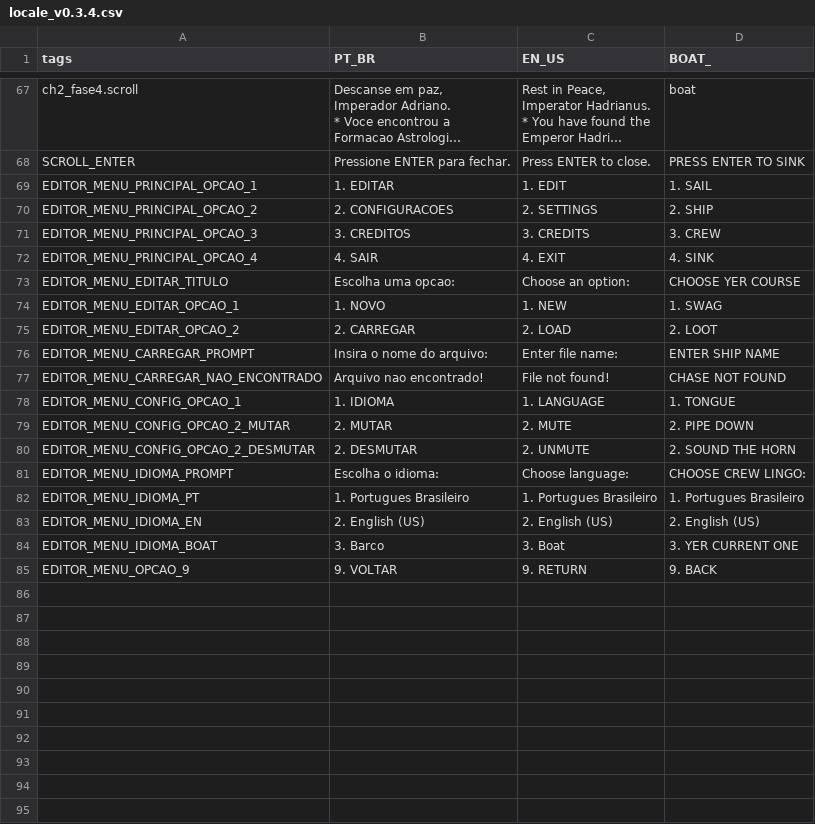
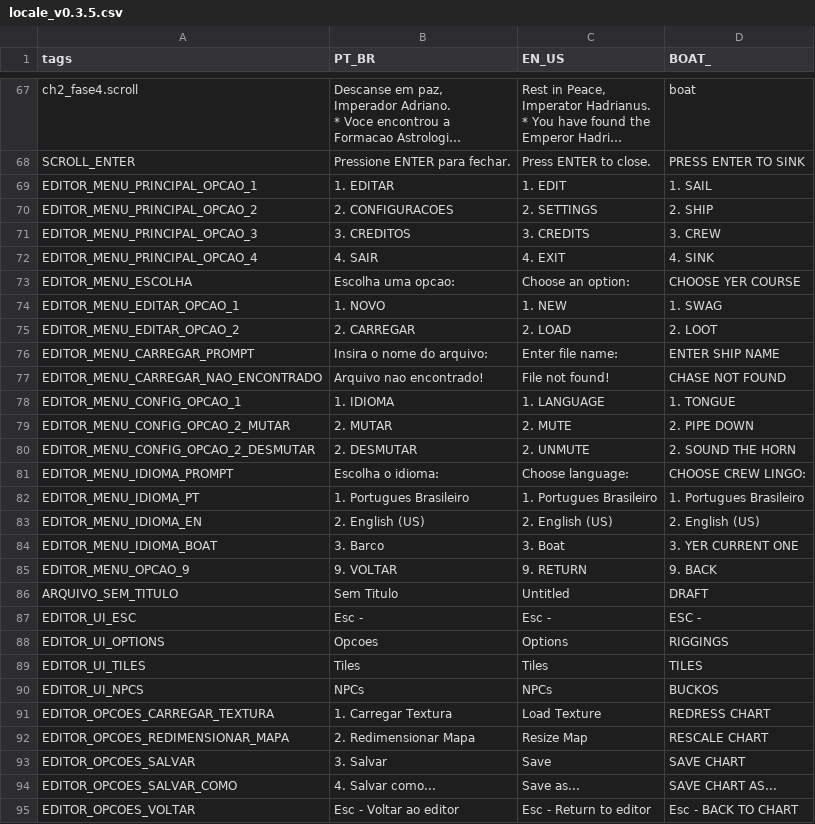
Before and after one commit to fer-amdias/quatro, a CSV file: buildtools/locale_v0.3.5.csv (was buildtools/locale_v0.3.4.csv), drawn as a sheet; only a part is shown, gaps mark what is left out; long unchanged cells end in ….

Commit message:
feat: atualizar locale

```diff
--- a/buildtools/locale_v0.3.4.csv
+++ b/buildtools/locale_v0.3.5.csv
@@ -376,3 +376,3 @@ EDITOR_MENU_PRINCIPAL_OPCAO_3,3. CREDITOS,3. CREDITS,3. CREW
 EDITOR_MENU_PRINCIPAL_OPCAO_4,4. SAIR,4. EXIT,4. SINK
-EDITOR_MENU_EDITAR_TITULO,Escolha uma opcao:,Choose an option:,CHOOSE YER COURSE
+EDITOR_MENU_ESCOLHA,Escolha uma opcao:,Choose an option:,CHOOSE YER COURSE
 EDITOR_MENU_EDITAR_OPCAO_1,1. NOVO,1. NEW,1. SWAG
@@ -389 +389,11 @@ EDITOR_MENU_IDIOMA_BOAT,3. Barco,3. Boat,3. YER CURRENT ONE
 EDITOR_MENU_OPCAO_9,9. VOLTAR,9. RETURN,9. BACK
+ARQUIVO_SEM_TITULO,Sem Titulo,Untitled,DRAFT
+EDITOR_UI_ESC,Esc -,Esc -,ESC -
+EDITOR_UI_OPTIONS,Opcoes,Options,RIGGINGS
+EDITOR_UI_TILES,Tiles,Tiles,TILES
+EDITOR_UI_NPCS,NPCs,NPCs,BUCKOS
+EDITOR_OPCOES_CARREGAR_TEXTURA,1. Carregar Textura,Load Texture,REDRESS CHART
+EDITOR_OPCOES_REDIMENSIONAR_MAPA,2. Redimensionar Mapa,Resize Map,RESCALE CHART
+EDITOR_OPCOES_SALVAR,3. Salvar,Save,SAVE CHART
+EDITOR_OPCOES_SALVAR_COMO,4. Salvar como...,Save as...,SAVE CHART AS...
+EDITOR_OPCOES_VOLTAR,Esc - Voltar ao editor,Esc - Return to editor,Esc - BACK TO CHART
```
Also changed, not shown: 1 other file.
